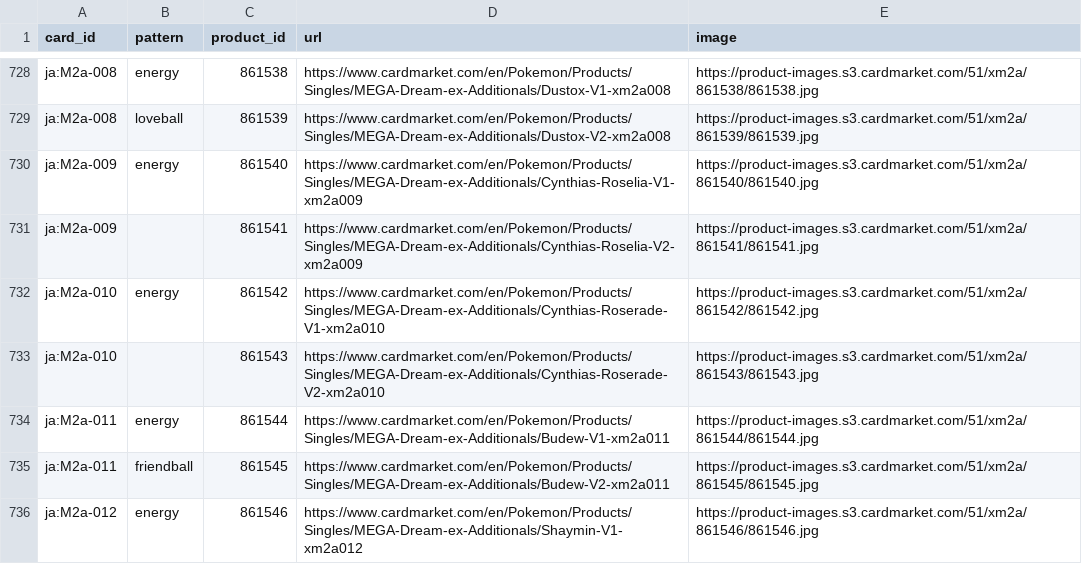
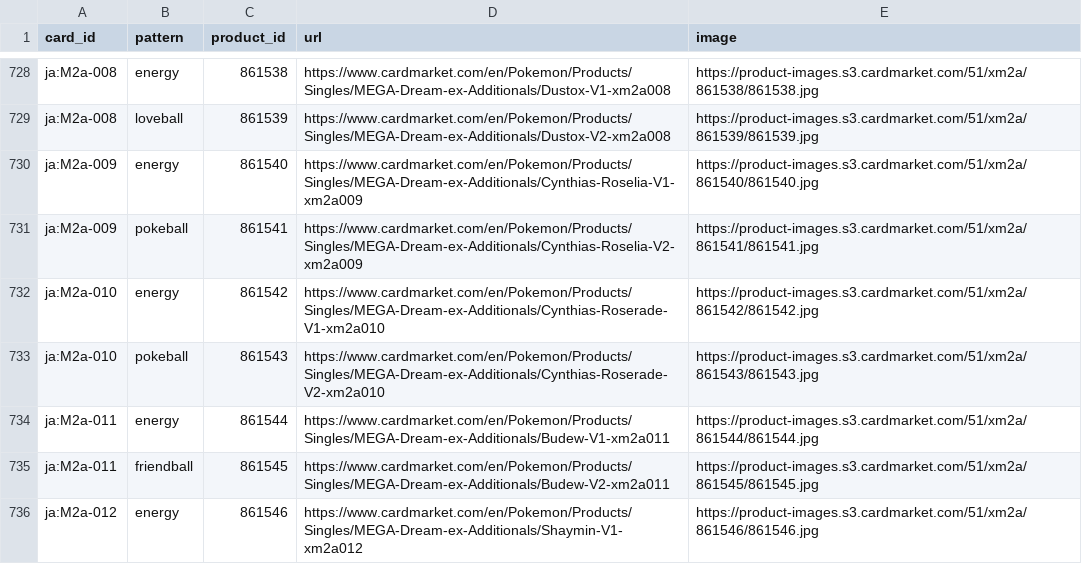
Before and after one commit to IoannisChadjiminas/scanapp, a CSV file: api/app/cardmarket_pattern_products.csv, drawn as a sheet; only a part is shown, gaps mark what is left out; the diff covers the shown part only.

```diff
--- a/api/app/cardmarket_pattern_products.csv
+++ b/api/app/cardmarket_pattern_products.csv
@@ -730,5 +730,5 @@ ja:M2a-008,loveball,861539,https://www.cardmarket.com/en/Pokemon/Products/Single
 ja:M2a-009,energy,861540,https://www.cardmarket.com/en/Pokemon/Products/Singles/MEGA-Dream-ex-Additionals/Cynthias-Roselia-V1-xm2a009,https://product-images.s3.cardmarket.com/51/xm2a/861540/861540.jpg
-ja:M2a-009,,861541,https://www.cardmarket.com/en/Pokemon/Products/Singles/MEGA-Dream-ex-Additionals/Cynthias-Roselia-V2-xm2a009,https://product-images.s3.cardmarket.com/51/xm2a/861541/861541.jpg
+ja:M2a-009,pokeball,861541,https://www.cardmarket.com/en/Pokemon/Products/Singles/MEGA-Dream-ex-Additionals/Cynthias-Roselia-V2-xm2a009,https://product-images.s3.cardmarket.com/51/xm2a/861541/861541.jpg
 ja:M2a-010,energy,861542,https://www.cardmarket.com/en/Pokemon/Products/Singles/MEGA-Dream-ex-Additionals/Cynthias-Roserade-V1-xm2a010,https://product-images.s3.cardmarket.com/51/xm2a/861542/861542.jpg
-ja:M2a-010,,861543,https://www.cardmarket.com/en/Pokemon/Products/Singles/MEGA-Dream-ex-Additionals/Cynthias-Roserade-V2-xm2a010,https://product-images.s3.cardmarket.com/51/xm2a/861543/861543.jpg
+ja:M2a-010,pokeball,861543,https://www.cardmarket.com/en/Pokemon/Products/Singles/MEGA-Dream-ex-Additionals/Cynthias-Roserade-V2-xm2a010,https://product-images.s3.cardmarket.com/51/xm2a/861543/861543.jpg
 ja:M2a-011,energy,861544,https://www.cardmarket.com/en/Pokemon/Products/Singles/MEGA-Dream-ex-Additionals/Budew-V1-xm2a011,https://product-images.s3.cardmarket.com/51/xm2a/861544/861544.jpg
```
Also changed, not shown: 24 edited cells elsewhere in this file, 7 other files.
